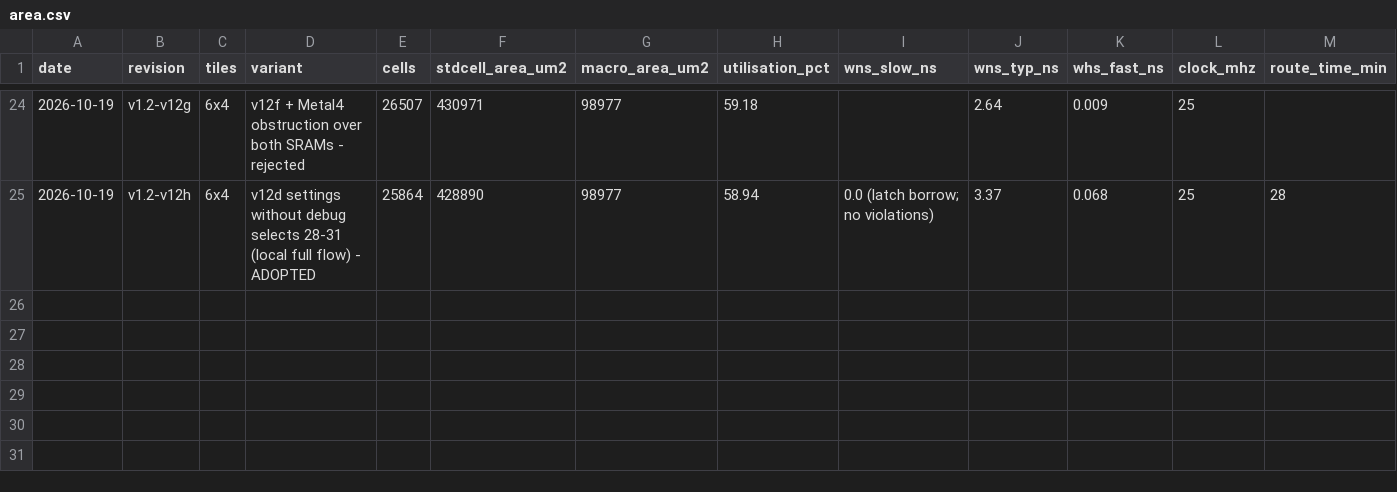
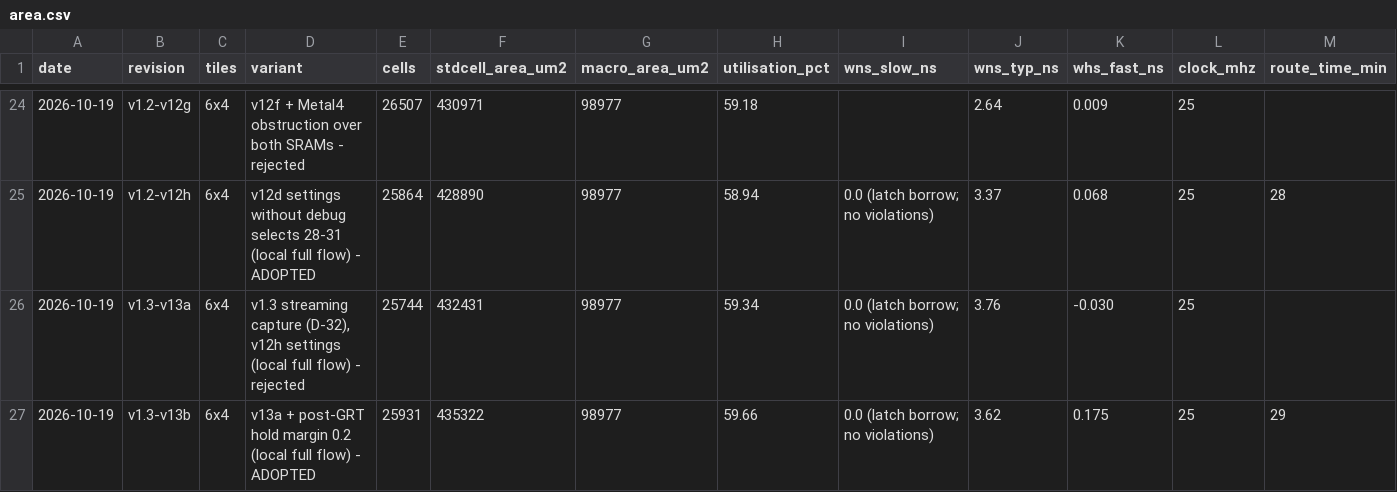
Before and after one commit to parthDOOM/escapement, a CSV file: asic/reports/area.csv, drawn as a sheet; only a part is shown, gaps mark what is left out; rows hold the shown columns only; the diff names each change by its address in the sheet, - before the commit and + after, or states it on an @@ line.

Commit message:
v1.3 sign-off (v13b): streaming capture, hold repaired at 0.2 ns after routing
- The post-global-route hold repair uses a 0.2 ns margin: at 0.1 ns two fast-corner
  paths ended at -0.030 ns after detailed routing (v13a). 113 buffers, +0.175 ns.
- 25,931 cells, 59.7%; global-route overflow 4; DRC, LVS and antenna clean; precheck
  passes; gate-level chip 6/6 and pin 5/5; the netlist is equivalent to the RTL.
- Formal proofs pass, with C4: a stream-mode drain never writes over a record the
  host has not acknowledged. 35 of 35 mutants killed, seven of them on streaming.
- docs/03, 04, 06, 15, README and area.csv updated to this run.

```diff
--- a/asic/reports/area.csv
+++ b/asic/reports/area.csv
+row 26: 2026-10-19 | v1.3-v13a | 6x4 | v1.3 streaming capture (D-32), v12h settings (local full flow) - rejected | 25744 | 432431 | 98977 | 59.34 | 0.0 (latch borrow; no violations) | 3.76 | -0.030 | 25
+row 27: 2026-10-19 | v1.3-v13b | 6x4 | v13a + post-GRT hold margin 0.2 (local full flow) - ADOPTED | 25931 | 435322 | 98977 | 59.66 | 0.0 (latch borrow; no violations) | 3.62 | 0.175 | 25 | 29
```
Also changed, not shown: 6 other files.
